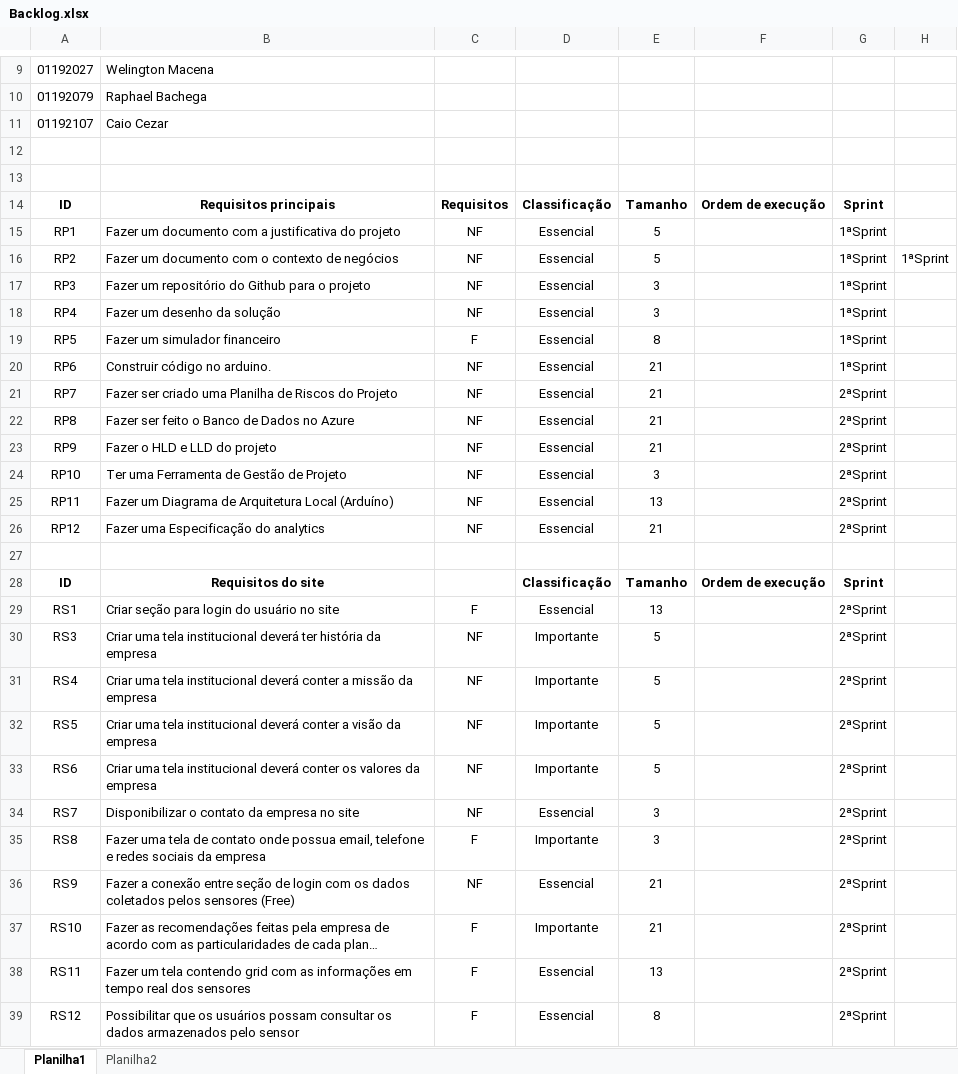
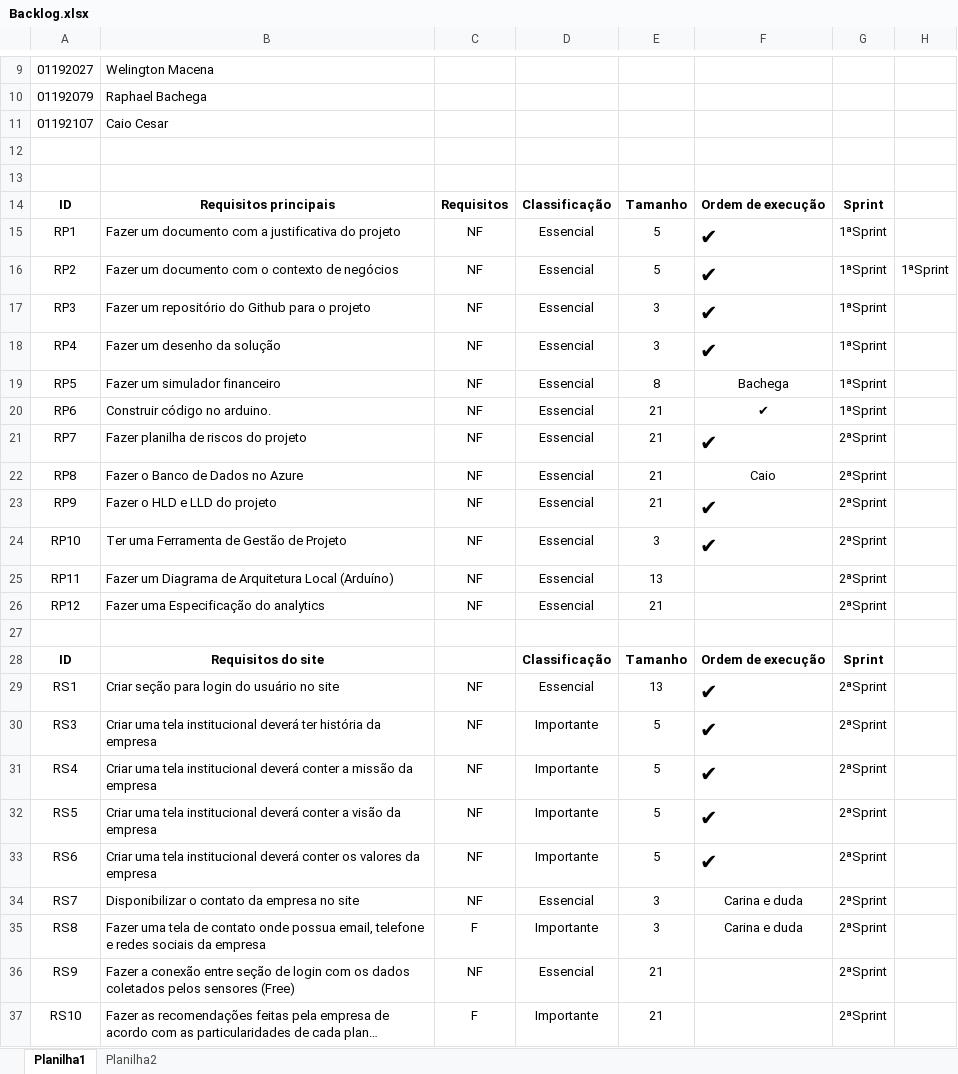
Before and after one commit to carinadidomenico/Plant.ai, an Excel workbook: Documentação/Backlog.xlsx, sheet Planilha1, drawn as a sheet; only a part is shown, gaps mark what is left out; the shorter side is filled out with more unchanged rows; long unchanged cells end in …; values as stored, in another font and other column widths than the file's, no borders; the diff covers the shown part only; the diff names each change by its address in the sheet, - before the commit and + after, or states it on an @@ line.

Commit message:
attBackLog0710

```diff
--- a/Documentação/Backlog.xlsx (sheet Planilha1)
+++ b/Documentação/Backlog.xlsx (sheet Planilha1)
-B11: Caio Cezar
+B11: Caio Cesar
-F15:F18: (empty)
+F15:F18: ✔
-C19: F
+C19: NF
-F19: (empty)
+F19: Bachega
-F20:F21: (empty)
+F20:F21: ✔
-B21: Fazer ser criado uma Planilha de Riscos do Projeto
+B21: Fazer planilha de riscos do projeto
-B22: Fazer ser feito o Banco de Dados no Azure
+B22: Fazer o Banco de Dados no Azure
-F22: (empty)
+F22: Caio
-F23:F24: (empty)
+F23:F24: ✔
-C29: F
+C29: NF
-F29:F33: (empty)
+F29:F33: ✔
-F34:F35: (empty)
+F34:F35: Carina e duda
```
Also changed, not shown: 2 removed rows and 3 edited cells elsewhere in this sheet.
